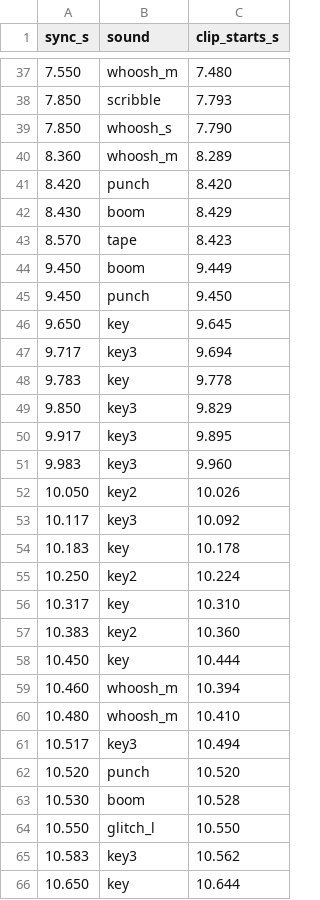
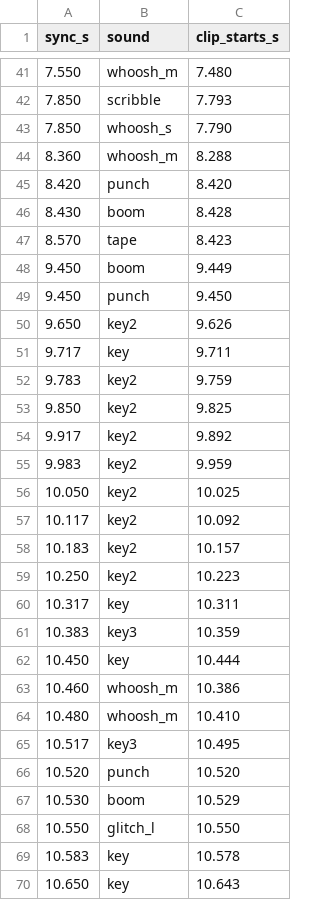
Before and after one commit to sadafetz-ship-it/Sadaf, a TSV file: storyboard/einstein/audio/sfx_cue_sheet.tsv, drawn as a sheet; only a part is shown, gaps mark what is left out; the diff covers the shown part only.

```diff
--- a/storyboard/einstein/audio/sfx_cue_sheet.tsv
+++ b/storyboard/einstein/audio/sfx_cue_sheet.tsv
@@ -39,5 +43,5 @@ sync_s	sound	clip_starts_s
 7.850	whoosh_s	7.790
-8.360	whoosh_m	8.289
+8.360	whoosh_m	8.288
 8.420	punch	8.420
-8.430	boom	8.429
+8.430	boom	8.428
 8.570	tape	8.423
@@ -45,22 +49,22 @@ sync_s	sound	clip_starts_s
 9.450	punch	9.450
-9.650	key	9.645
-9.717	key3	9.694
-9.783	key	9.778
-9.850	key3	9.829
-9.917	key3	9.895
-9.983	key3	9.960
-10.050	key2	10.026
-10.117	key3	10.092
-10.183	key	10.178
-10.250	key2	10.224
-10.317	key	10.310
-10.383	key2	10.360
+9.650	key2	9.626
+9.717	key	9.711
+9.783	key2	9.759
+9.850	key2	9.825
+9.917	key2	9.892
+9.983	key2	9.959
+10.050	key2	10.025
+10.117	key2	10.092
+10.183	key2	10.157
+10.250	key2	10.223
+10.317	key	10.311
+10.383	key3	10.359
 10.450	key	10.444
-10.460	whoosh_m	10.394
+10.460	whoosh_m	10.386
 10.480	whoosh_m	10.410
-10.517	key3	10.494
+10.517	key3	10.495
 10.520	punch	10.520
-10.530	boom	10.528
+10.530	boom	10.529
 10.550	glitch_l	10.550
-10.583	key3	10.562
-10.650	key	10.644
+10.583	key	10.578
+10.650	key	10.643
```
Also changed, not shown: 17 added rows, 8 removed rows and 26 edited cells elsewhere in this file, 9 other files.
